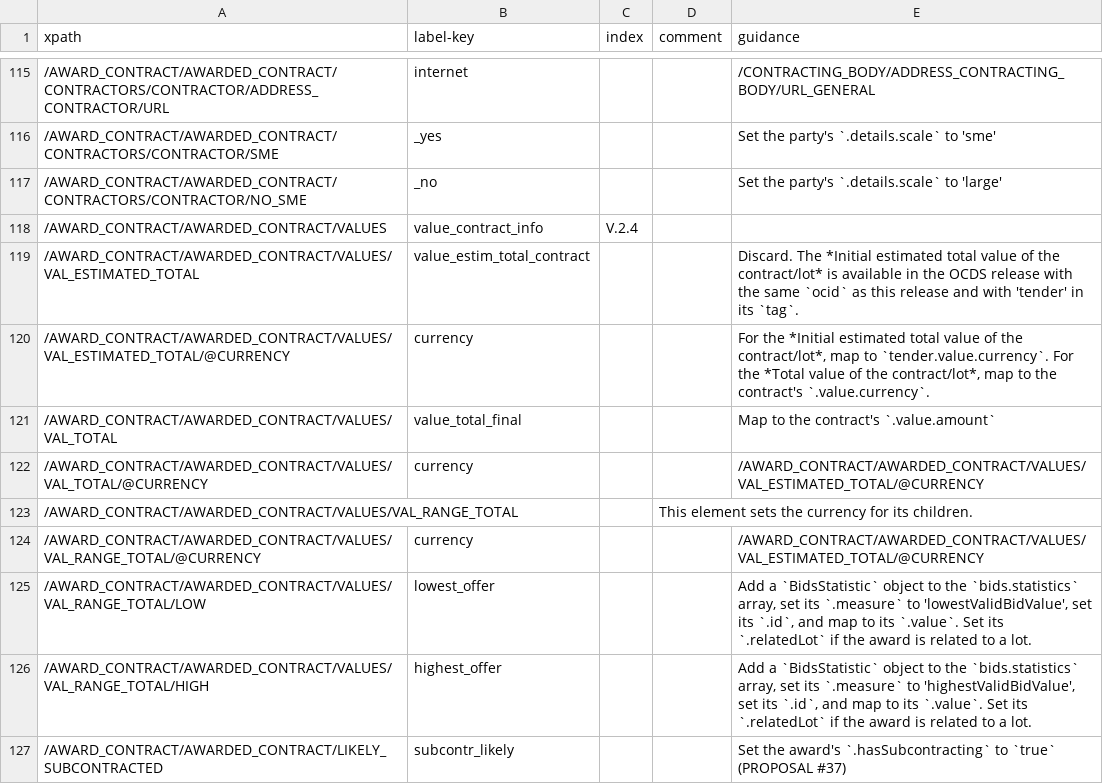
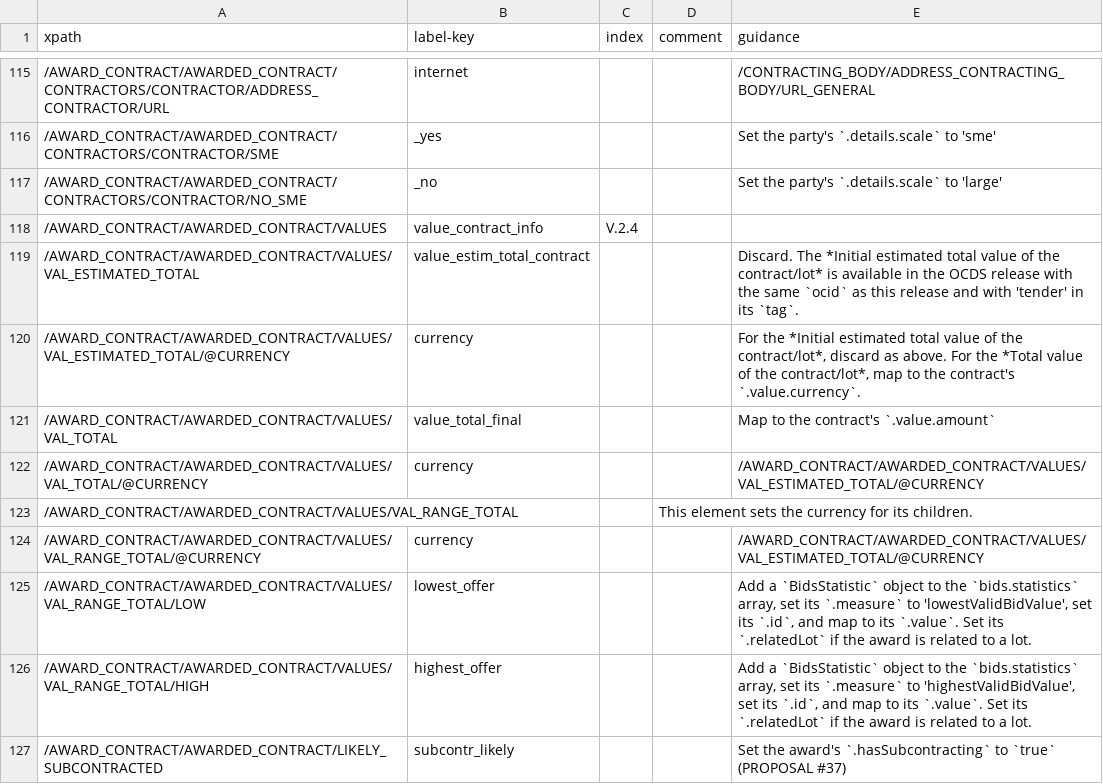
Before and after one commit to open-contracting/european-union-support, a CSV file: output/mapping/F03_2014.csv, drawn as a sheet; only a part is shown, gaps mark what is left out.

```diff
--- a/output/mapping/F03_2014.csv
+++ b/output/mapping/F03_2014.csv
@@ -119,3 +119,3 @@ xpath,label-key,index,comment,guidance
 /AWARD_CONTRACT/AWARDED_CONTRACT/VALUES/VAL_ESTIMATED_TOTAL,value_estim_total_contract,,,Discard. The *Initial estimated total value of the contract/lot* is available in the OCDS release with the same `ocid` as this release and with 'tender' in its `tag`.
-/AWARD_CONTRACT/AWARDED_CONTRACT/VALUES/VAL_ESTIMATED_TOTAL/@CURRENCY,currency,,,"For the *Initial estimated total value of the contract/lot*, map to `tender.value.currency`. For the *Total value of the contract/lot*, map to the contract's `.value.currency`."
+/AWARD_CONTRACT/AWARDED_CONTRACT/VALUES/VAL_ESTIMATED_TOTAL/@CURRENCY,currency,,,"For the *Initial estimated total value of the contract/lot*, discard as above. For the *Total value of the contract/lot*, map to the contract's `.value.currency`."
 /AWARD_CONTRACT/AWARDED_CONTRACT/VALUES/VAL_TOTAL,value_total_final,,,Map to the contract's `.value.amount`
```
Also changed, not shown: output/mapping/F06_2014.csv, output/mapping/F15_2014.csv, 4 other files.
